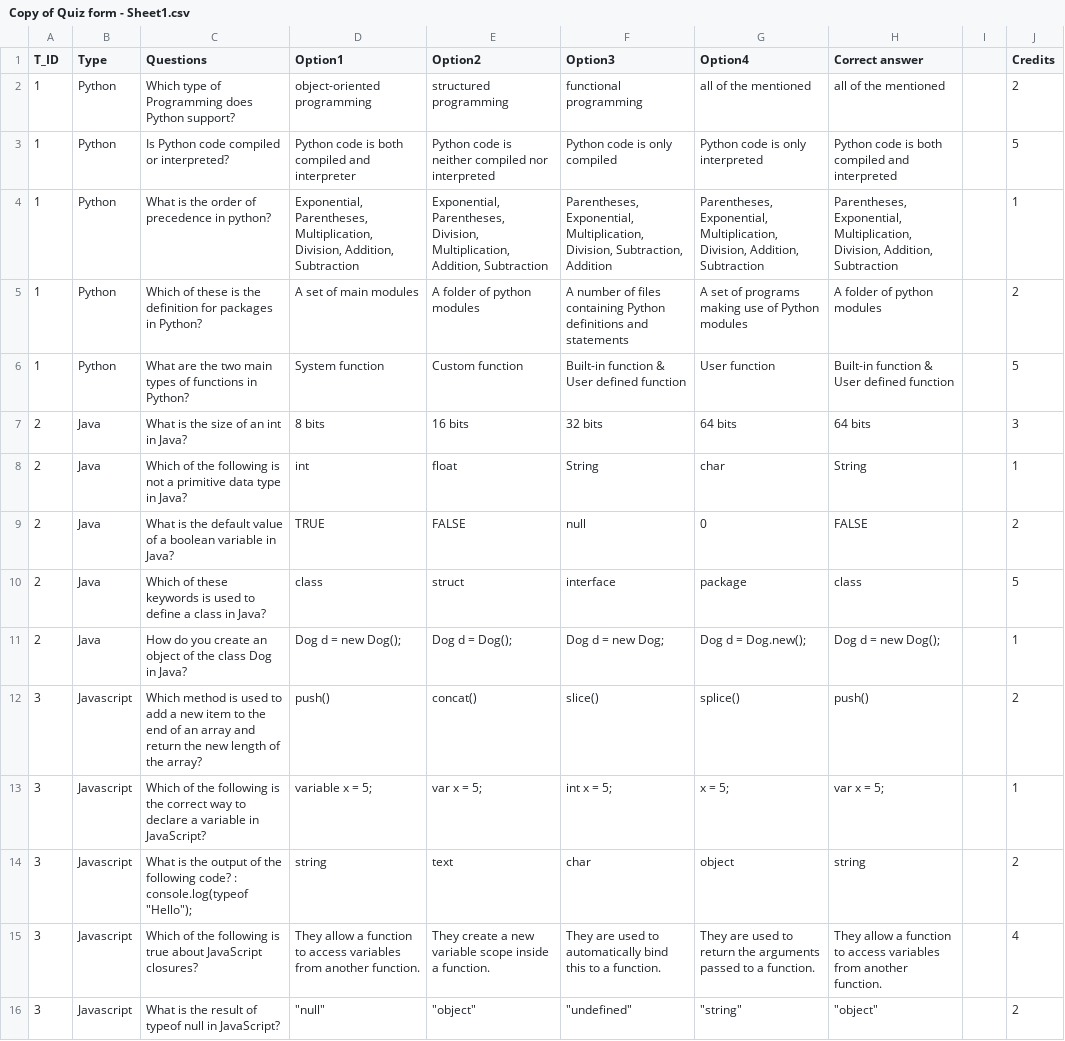
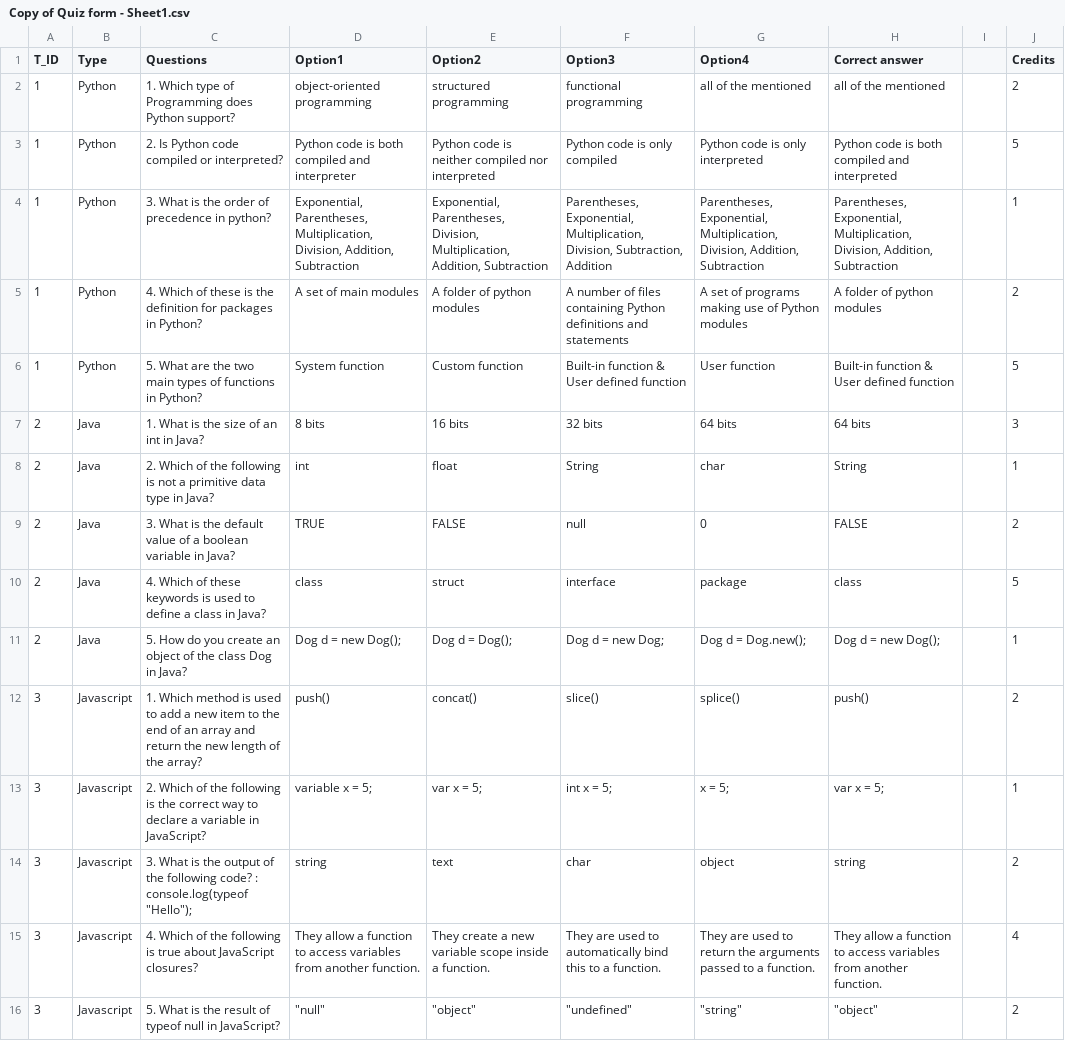
Before and after one commit to Shreyescodes/Quiz_Dashboard, a CSV file: Copy of Quiz form - Sheet1.csv, drawn as a sheet.

```diff
--- a/Copy of Quiz form - Sheet1.csv
+++ b/Copy of Quiz form - Sheet1.csv
@@ -1,16 +1,16 @@
 T_ID,Type,Questions,Option1,Option2,Option3,Option4,Correct answer,,Credits
-1,Python,Which type of Programming does Python support?,object-oriented programming,structured programming,functional programming,all of the mentioned,all of the mentioned,,2
-1,Python,Is Python code compiled or interpreted?,Python code is both compiled and interpreter,Python code is neither compiled nor interpreted,Python code is only compiled,Python code is only interpreted,Python code is both compiled and interpreted,,5
-1,Python,What is the order of precedence in python?,"Exponential, Parentheses, Multiplication, Division, Addition, Subtraction","Exponential, Parentheses, Division, Multiplication, Addition, Subtraction","Parentheses, Exponential, Multiplication, Division, Subtraction, Addition","Parentheses, Exponential, Multiplication, Division, Addition, Subtraction","Parentheses, Exponential, Multiplication, Division, Addition, Subtraction",,1
-1,Python,Which of these is the definition for packages in Python?, A set of main modules,A folder of python modules,A number of files containing Python definitions and statements,A set of programs making use of Python modules,A folder of python modules,,2
-1,Python,What are the two main types of functions in Python?,System function,Custom function,Built-in function & User defined function,User function,Built-in function & User defined function,,5
-2,Java,What is the size of an int in Java?,8 bits,16 bits,32 bits,64 bits,64 bits,,3
-2,Java,Which of the following is not a primitive data type in Java?,int,float,String,char,String,,1
-2,Java,What is the default value of a boolean variable in Java?,TRUE,FALSE,null,0,FALSE,,2
-2,Java,Which of these keywords is used to define a class in Java?,class,struct,interface,package,class,,5
-2,Java,How do you create an object of the class Dog in Java?,Dog d = new Dog();,Dog d = Dog();,Dog d = new Dog;,Dog d = Dog.new();,Dog d = new Dog();,,1
-3,Javascript,Which method is used to add a new item to the end of an array and return the new length of the array?,push(),concat(),slice(),splice(),push(),,2
-3,Javascript,Which of the following is the correct way to declare a variable in JavaScript?,variable x = 5;,var x = 5;,int x = 5;,x = 5;,var x = 5;,,1
-3,Javascript,"What is the output of the following code? : console.log(typeof ""Hello"");",string,text,char,object,string,,2
-3,Javascript,Which of the following is true about JavaScript closures?,They allow a function to access variables from another function.,They create a new variable scope inside a function.,They are used to automatically bind this to a function.,They are used to return the arguments passed to a function.,They allow a function to access variables from another function.,,4
-3,Javascript,What is the result of typeof null in JavaScript?,"""null""","""object""","""undefined""","""string""","""object""",,2
+1,Python,1. Which type of Programming does Python support?,object-oriented programming,structured programming,functional programming,all of the mentioned,all of the mentioned,,2
+1,Python,2. Is Python code compiled or interpreted?,Python code is both compiled and interpreter,Python code is neither compiled nor interpreted,Python code is only compiled,Python code is only interpreted,Python code is both compiled and interpreted,,5
+1,Python,3. What is the order of precedence in python?,"Exponential, Parentheses, Multiplication, Division, Addition, Subtraction","Exponential, Parentheses, Division, Multiplication, Addition, Subtraction","Parentheses, Exponential, Multiplication, Division, Subtraction, Addition","Parentheses, Exponential, Multiplication, Division, Addition, Subtraction","Parentheses, Exponential, Multiplication, Division, Addition, Subtraction",,1
+1,Python,4. Which of these is the definition for packages in Python?, A set of main modules,A folder of python modules,A number of files containing Python definitions and statements,A set of programs making use of Python modules,A folder of python modules,,2
+1,Python,5. What are the two main types of functions in Python?,System function,Custom function,Built-in function & User defined function,User function,Built-in function & User defined function,,5
+2,Java,1. What is the size of an int in Java?,8 bits,16 bits,32 bits,64 bits,64 bits,,3
+2,Java,2. Which of the following is not a primitive data type in Java?,int,float,String,char,String,,1
+2,Java,3. What is the default value of a boolean variable in Java?,TRUE,FALSE,null,0,FALSE,,2
+2,Java,4. Which of these keywords is used to define a class in Java?,class,struct,interface,package,class,,5
+2,Java,5. How do you create an object of the class Dog in Java?,Dog d = new Dog();,Dog d = Dog();,Dog d = new Dog;,Dog d = Dog.new();,Dog d = new Dog();,,1
+3,Javascript,1. Which method is used to add a new item to the end of an array and return the new length of the array?,push(),concat(),slice(),splice(),push(),,2
+3,Javascript,2. Which of the following is the correct way to declare a variable in JavaScript?,variable x = 5;,var x = 5;,int x = 5;,x = 5;,var x = 5;,,1
+3,Javascript,"3. What is the output of the following code? : console.log(typeof ""Hello"");",string,text,char,object,string,,2
+3,Javascript,4. Which of the following is true about JavaScript closures?,They allow a function to access variables from another function.,They create a new variable scope inside a function.,They are used to automatically bind this to a function.,They are used to return the arguments passed to a function.,They allow a function to access variables from another function.,,4
+3,Javascript,5. What is the result of typeof null in JavaScript?,"""null""","""object""","""undefined""","""string""","""object""",,2
```
Also changed, not shown: 4 other files.
